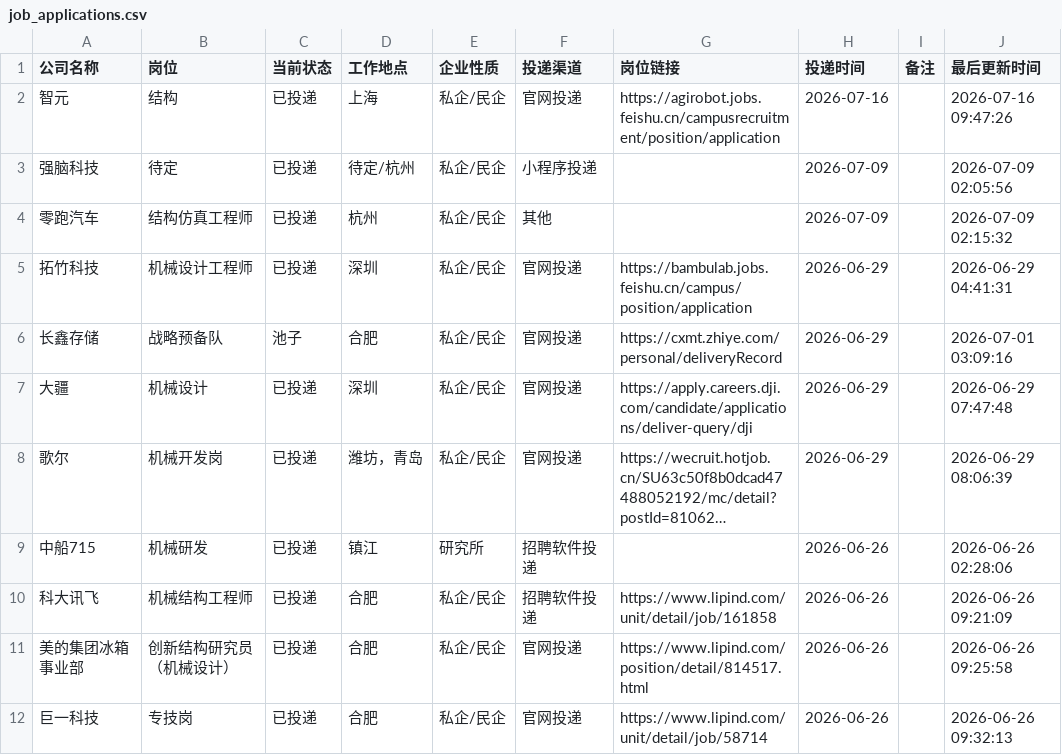
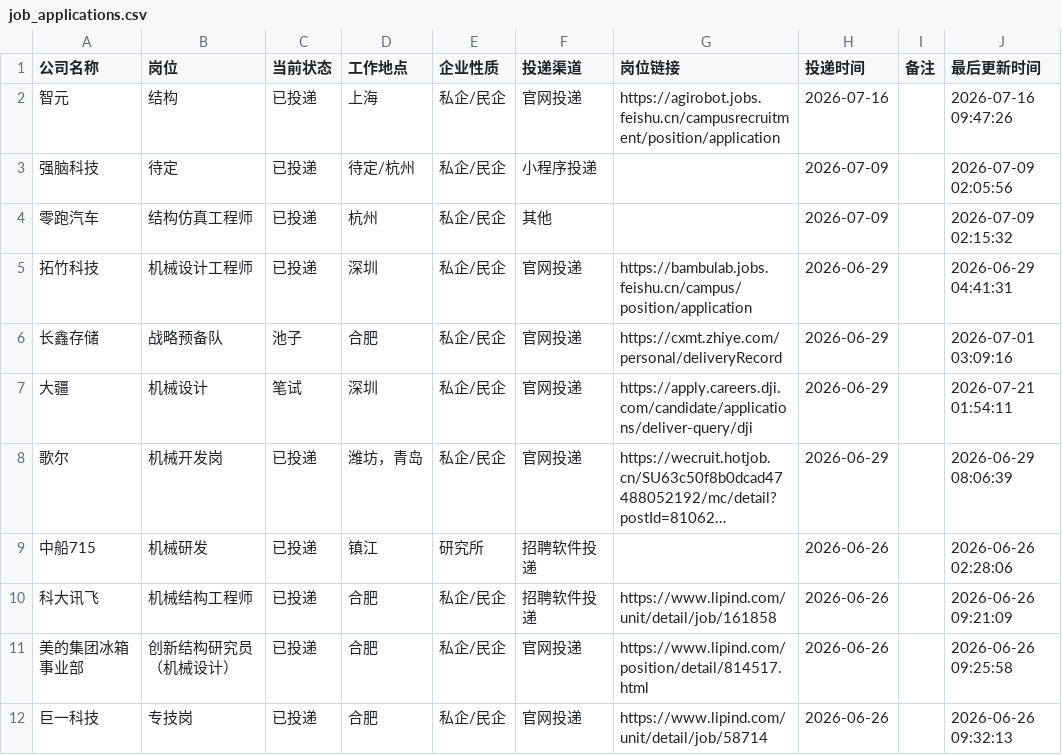
Before and after one commit to limengsheng981-hash/my-offer-tracker, a CSV file: job_applications.csv, drawn as a sheet; only a part is shown; long unchanged cells end in …; the diff names each change by its address in the sheet, - before the commit and + after, or states it on an @@ line.

Commit message:
自动同步求职进度 2026-07-21 01:54

```diff
--- a/job_applications.csv
+++ b/job_applications.csv
-C7 (当前状态): 已投递
+C7 (当前状态): 笔试
-J7 (最后更新时间): 2026-06-29 07:47:48
+J7 (最后更新时间): 2026-07-21 01:54:11
```
